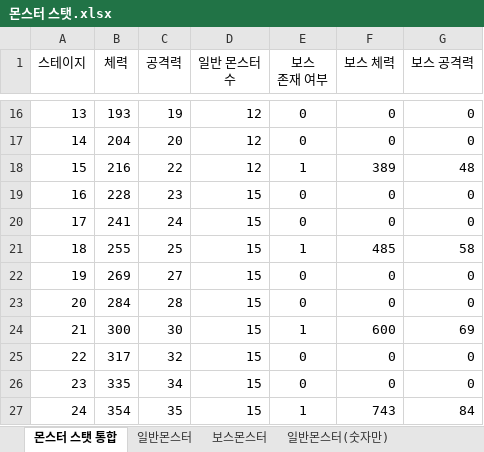
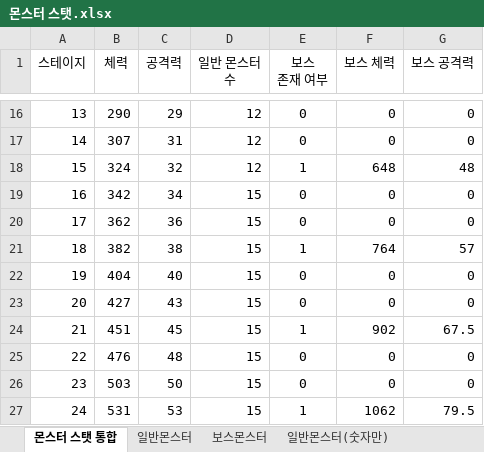
Before and after one commit to Corporate-Agreement-Project-In-Kyung-Il/Corporate-Agreement, an Excel workbook: Assets/05.DataTable/몬스터 스탯.xlsx, sheet 몬스터 스탯 통합, drawn as a sheet; only a part is shown, gaps mark what is left out; values as stored, in another font and other column widths than the file's, no borders; the diff covers the shown part only; the diff names each change by its address in the sheet, - before the commit and + after, or states it on an @@ line.

```diff
--- a/Assets/05.DataTable/몬스터 스탯.xlsx (sheet 몬스터 스탯 통합)
+++ b/Assets/05.DataTable/몬스터 스탯.xlsx (sheet 몬스터 스탯 통합)
-B16 (체력): 193
+B16 (체력): 290
-C16 (공격력): 19
+C16 (공격력): 29
-B17 (체력): 204
+B17 (체력): 307
-C17 (공격력): 20
+C17 (공격력): 31
-B18 (체력): 216
+B18 (체력): 324
-C18 (공격력): 22
+C18 (공격력): 32
-F18 (보스 체력): 389
+F18 (보스 체력): 648
-B19 (체력): 228
+B19 (체력): 342
-C19 (공격력): 23
+C19 (공격력): 34
-B20 (체력): 241
+B20 (체력): 362
-C20 (공격력): 24
+C20 (공격력): 36
-B21 (체력): 255
+B21 (체력): 382
-C21 (공격력): 25
+C21 (공격력): 38
-F21 (보스 체력): 485
+F21 (보스 체력): 764
-G21 (보스 공격력): 58
+G21 (보스 공격력): 57
-B22 (체력): 269
+B22 (체력): 404
-C22 (공격력): 27
+C22 (공격력): 40
-B23 (체력): 284
+B23 (체력): 427
-C23 (공격력): 28
+C23 (공격력): 43
-B24 (체력): 300
+B24 (체력): 451
-C24 (공격력): 30
+C24 (공격력): 45
-F24 (보스 체력): 600
+F24 (보스 체력): 902
-G24 (보스 공격력): 69
+G24 (보스 공격력): 67.5
-B25 (체력): 317
+B25 (체력): 476
-C25 (공격력): 32
+C25 (공격력): 48
-B26 (체력): 335
+B26 (체력): 503
-C26 (공격력): 34
+C26 (공격력): 50
-B27 (체력): 354
+B27 (체력): 531
-C27 (공격력): 35
+C27 (공격력): 53
-F27 (보스 체력): 743
+F27 (보스 체력): 1062
-G27 (보스 공격력): 84
+G27 (보스 공격력): 79.5
```
Also changed, not shown: 353 edited cells elsewhere in this sheet, sheet 일반몬스터, sheet 보스몬스터, formulas that keep their value, charts or pictures, Assets/05.DataTable/성장 데이터 종합.xlsx, 40 other files.
